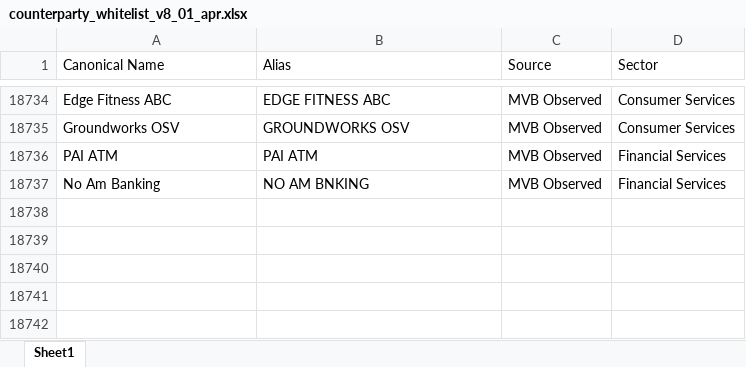
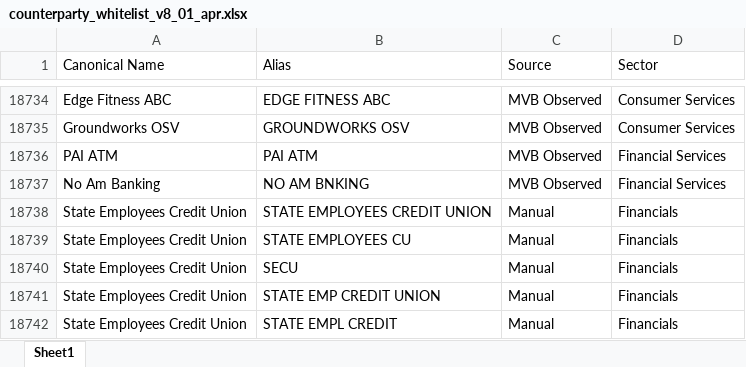
Before and after one commit to saipradeep77/counterparty-enrichment-api, an Excel workbook: data/counterparty_whitelist_v8_01_apr.xlsx, sheet Sheet1, drawn as a sheet; only a part is shown, gaps mark what is left out; values as stored, in another font and other column widths than the file's, no borders; the diff names each change by its address in the sheet, - before the commit and + after, or states it on an @@ line.

Commit message:
Add State Employees Credit Union (SECU) to whitelist

```diff
--- a/data/counterparty_whitelist_v8_01_apr.xlsx (sheet Sheet1)
+++ b/data/counterparty_whitelist_v8_01_apr.xlsx (sheet Sheet1)
+row 18738: State Employees Credit Union | STATE EMPLOYEES CREDIT UNION | Manual | Financials
+row 18739: State Employees Credit Union | STATE EMPLOYEES CU | Manual | Financials
+row 18740: State Employees Credit Union | SECU | Manual | Financials
+row 18741: State Employees Credit Union | STATE EMP CREDIT UNION | Manual | Financials
+row 18742: State Employees Credit Union | STATE EMPL CREDIT | Manual | Financials
```
